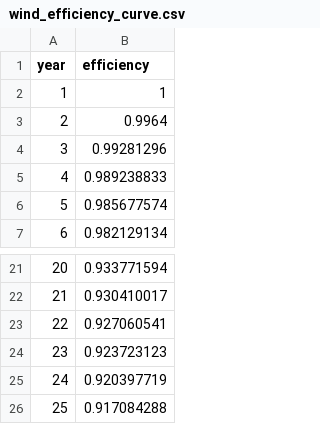
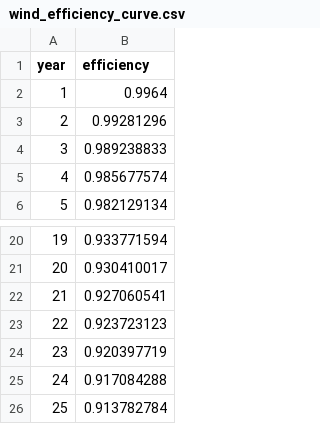
Before and after one commit to DasAniket15/hybrid_plant, a CSV file: data/wind_efficiency_curve.csv, drawn as a sheet; only a part is shown, gaps mark what is left out; removed rows and columns are numbered as before the commit, all else as after; the diff names each change by its address in the sheet, - before the commit and + after, or states it on an @@ line.

```diff
--- a/data/wind_efficiency_curve.csv
+++ b/data/wind_efficiency_curve.csv
-row 2: 1 | 1
@@ column A (year) renumbered between rows 2 and 25 @@
+row 26: 25 | 0.913782784
```
Also changed, not shown: data/solar_efficiency_curve.csv, 1 other file.
